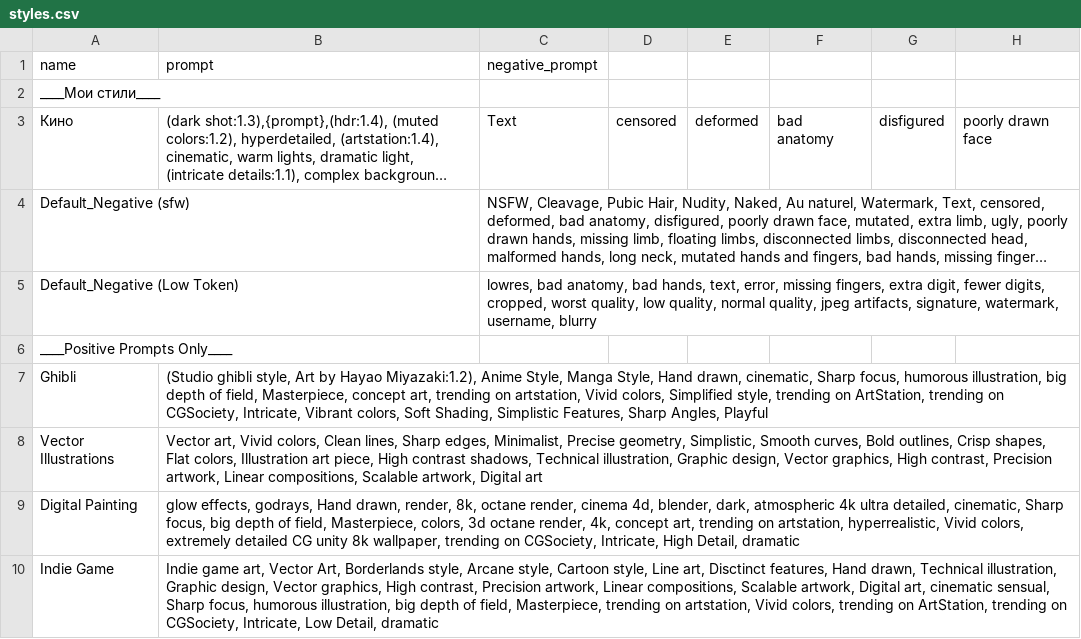
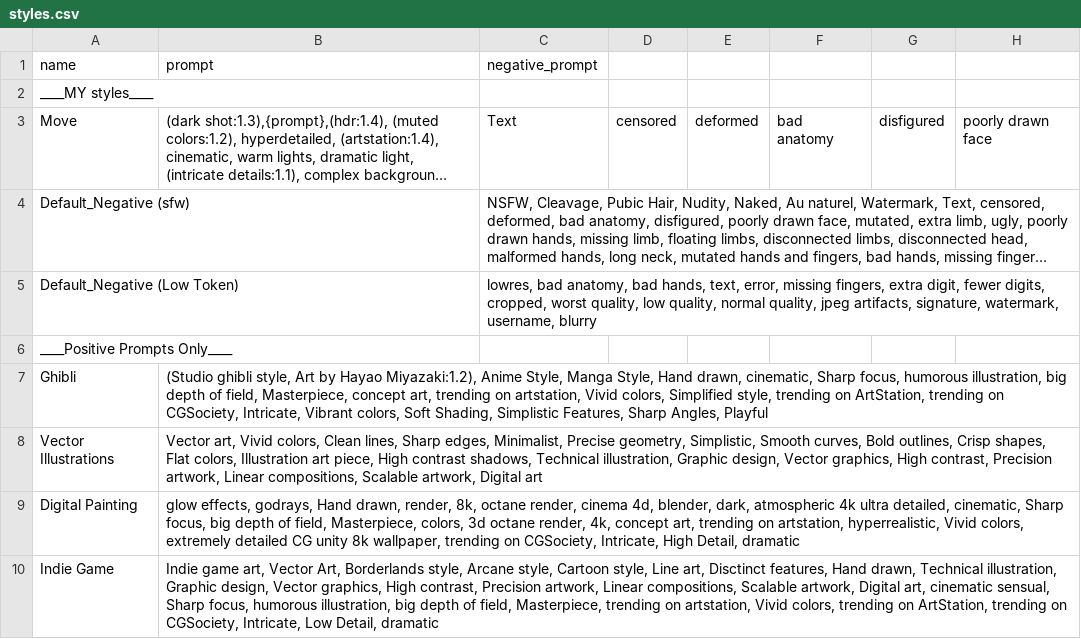
Before and after one commit to dropletcg/droplets, a CSV file: styles.csv, drawn as a sheet; only a part is shown; long unchanged cells end in …; the diff names each change by its address in the sheet, - before the commit and + after, or states it on an @@ line.

Commit message:
Update styles.csv

```diff
--- a/styles.csv
+++ b/styles.csv
-A2 (name): ____Мои стили____
+A2 (name): ____MY styles____
-A3 (name): Кино
+A3 (name): Move
```
